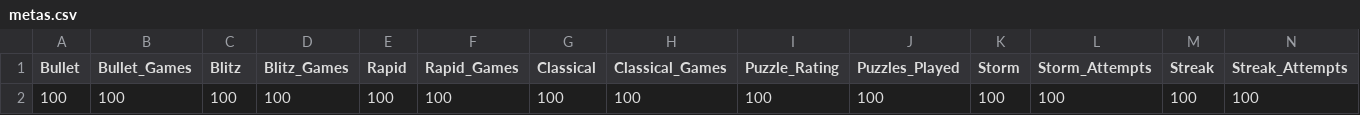
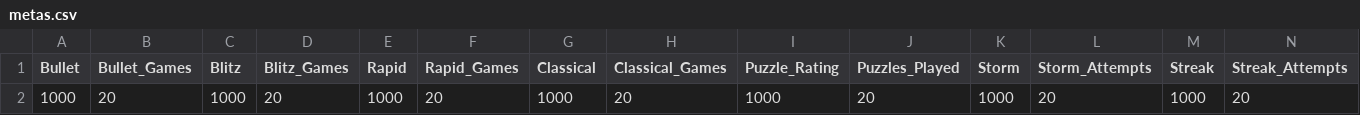
Before and after one commit to jc-altgr-dev/AjedrezNomada, a CSV file: dashboard/metas.csv, drawn as a sheet; only a part is shown; removed rows and columns are numbered as before the commit, all else as after; rows hold the shown columns only; the diff names each change by its address in the sheet, - before the commit and + after, or states it on an @@ line.

```diff
--- a/dashboard/metas.csv
+++ b/dashboard/metas.csv
-row 2: 100 | 100 | 100 | 100 | 100 | 100 | 100 | 100 | 100 | 100 | 100 | 100 | 100 | 100
+row 2: 1000 | 20 | 1000 | 20 | 1000 | 20 | 1000 | 20 | 1000 | 20 | 1000 | 20 | 1000 | 20
```
Also changed, not shown: dashboard/base.csv, 1 other file.
